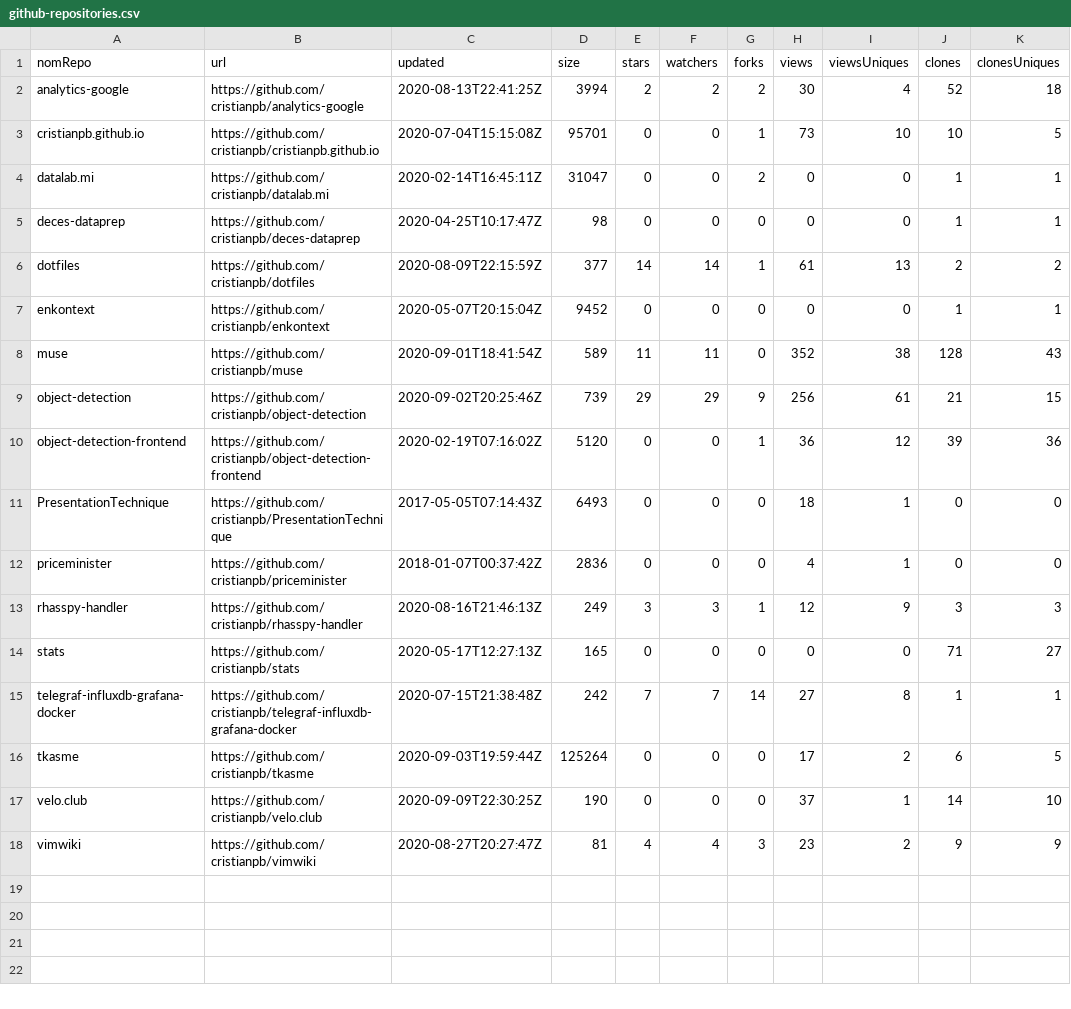
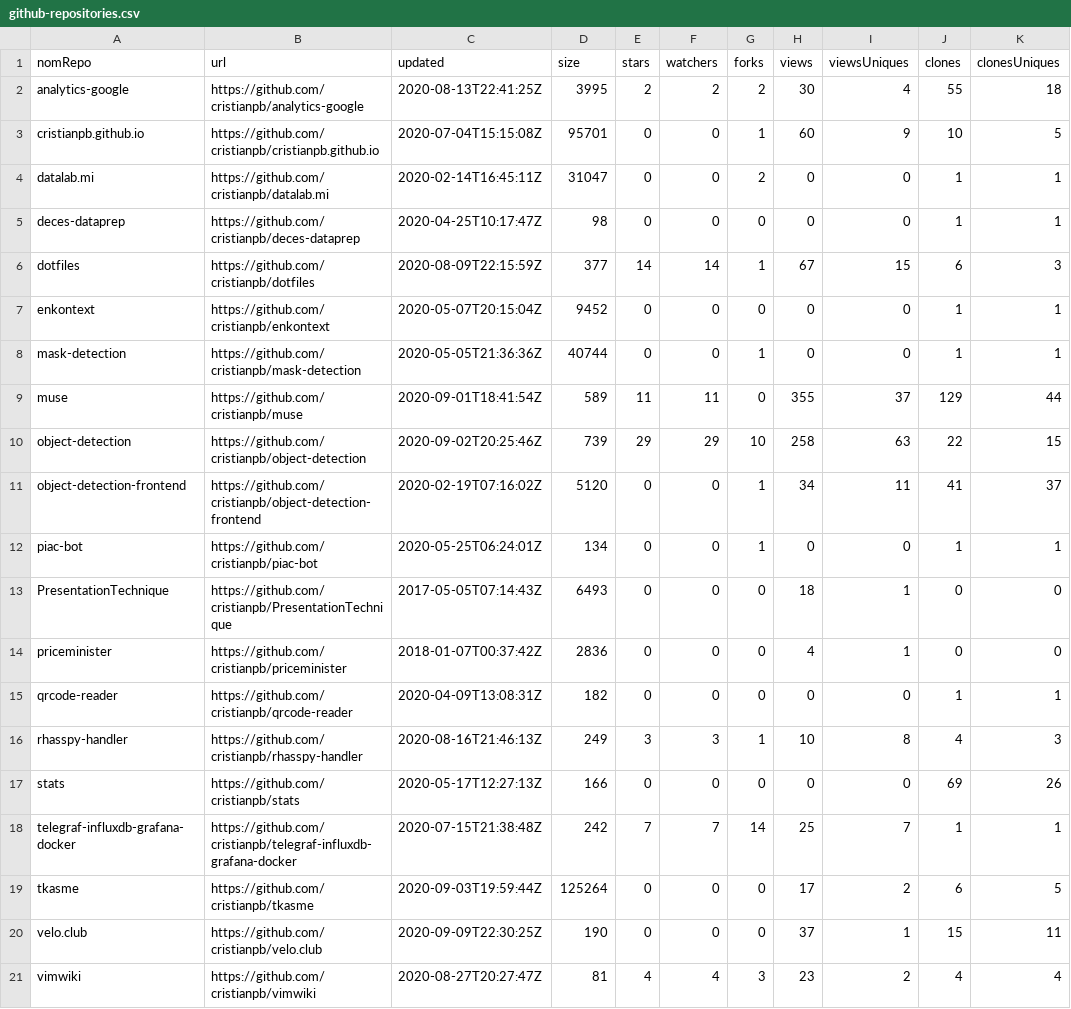
Before and after one commit to cristianpb/stats, a CSV file: github-repositories.csv, drawn as a sheet.

```diff
--- a/github-repositories.csv
+++ b/github-repositories.csv
@@ -1,18 +1,21 @@
 nomRepo,url,updated,size,stars,watchers,forks,views,viewsUniques,clones,clonesUniques
-analytics-google,https://github.com/cristianpb/analytics-google,2020-08-13T22:41:25Z,3994,2,2,2,30,4,52,18
-cristianpb.github.io,https://github.com/cristianpb/cristianpb.github.io,2020-07-04T15:15:08Z,95701,0,0,1,73,10,10,5
+analytics-google,https://github.com/cristianpb/analytics-google,2020-08-13T22:41:25Z,3995,2,2,2,30,4,55,18
+cristianpb.github.io,https://github.com/cristianpb/cristianpb.github.io,2020-07-04T15:15:08Z,95701,0,0,1,60,9,10,5
 datalab.mi,https://github.com/cristianpb/datalab.mi,2020-02-14T16:45:11Z,31047,0,0,2,0,0,1,1
 deces-dataprep,https://github.com/cristianpb/deces-dataprep,2020-04-25T10:17:47Z,98,0,0,0,0,0,1,1
-dotfiles,https://github.com/cristianpb/dotfiles,2020-08-09T22:15:59Z,377,14,14,1,61,13,2,2
+dotfiles,https://github.com/cristianpb/dotfiles,2020-08-09T22:15:59Z,377,14,14,1,67,15,6,3
 enkontext,https://github.com/cristianpb/enkontext,2020-05-07T20:15:04Z,9452,0,0,0,0,0,1,1
-muse,https://github.com/cristianpb/muse,2020-09-01T18:41:54Z,589,11,11,0,352,38,128,43
-object-detection,https://github.com/cristianpb/object-detection,2020-09-02T20:25:46Z,739,29,29,9,256,61,21,15
-object-detection-frontend,https://github.com/cristianpb/object-detection-frontend,2020-02-19T07:16:02Z,5120,0,0,1,36,12,39,36
+mask-detection,https://github.com/cristianpb/mask-detection,2020-05-05T21:36:36Z,40744,0,0,1,0,0,1,1
+muse,https://github.com/cristianpb/muse,2020-09-01T18:41:54Z,589,11,11,0,355,37,129,44
+object-detection,https://github.com/cristianpb/object-detection,2020-09-02T20:25:46Z,739,29,29,10,258,63,22,15
+object-detection-frontend,https://github.com/cristianpb/object-detection-frontend,2020-02-19T07:16:02Z,5120,0,0,1,34,11,41,37
+piac-bot,https://github.com/cristianpb/piac-bot,2020-05-25T06:24:01Z,134,0,0,1,0,0,1,1
 PresentationTechnique,https://github.com/cristianpb/PresentationTechnique,2017-05-05T07:14:43Z,6493,0,0,0,18,1,0,0
 priceminister,https://github.com/cristianpb/priceminister,2018-01-07T00:37:42Z,2836,0,0,0,4,1,0,0
-rhasspy-handler,https://github.com/cristianpb/rhasspy-handler,2020-08-16T21:46:13Z,249,3,3,1,12,9,3,3
-stats,https://github.com/cristianpb/stats,2020-05-17T12:27:13Z,165,0,0,0,0,0,71,27
-telegraf-influxdb-grafana-docker,https://github.com/cristianpb/telegraf-influxdb-grafana-docker,2020-07-15T21:38:48Z,242,7,7,14,27,8,1,1
+qrcode-reader,https://github.com/cristianpb/qrcode-reader,2020-04-09T13:08:31Z,182,0,0,0,0,0,1,1
+rhasspy-handler,https://github.com/cristianpb/rhasspy-handler,2020-08-16T21:46:13Z,249,3,3,1,10,8,4,3
+stats,https://github.com/cristianpb/stats,2020-05-17T12:27:13Z,166,0,0,0,0,0,69,26
+telegraf-influxdb-grafana-docker,https://github.com/cristianpb/telegraf-influxdb-grafana-docker,2020-07-15T21:38:48Z,242,7,7,14,25,7,1,1
 tkasme,https://github.com/cristianpb/tkasme,2020-09-03T19:59:44Z,125264,0,0,0,17,2,6,5
-velo.club,https://github.com/cristianpb/velo.club,2020-09-09T22:30:25Z,190,0,0,0,37,1,14,10
-vimwiki,https://github.com/cristianpb/vimwiki,2020-08-27T20:27:47Z,81,4,4,3,23,2,9,9
+velo.club,https://github.com/cristianpb/velo.club,2020-09-09T22:30:25Z,190,0,0,0,37,1,15,11
+vimwiki,https://github.com/cristianpb/vimwiki,2020-08-27T20:27:47Z,81,4,4,3,23,2,4,4
```
Also changed, not shown: github-visits.csv.
